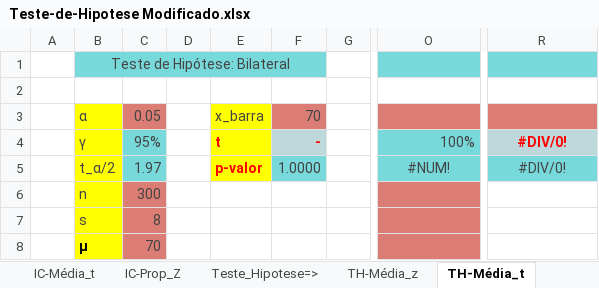
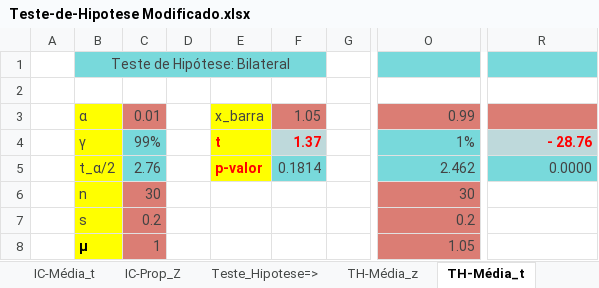
Before and after one commit to marciofcruz/datascience, an Excel workbook: fia/provas/20210701/Teste-de-Hipotese Modificado.xlsx, sheet TH-Média_t, drawn as a sheet; only a part is shown, gaps mark what is left out; values as stored, in another font and other column widths than the file's, no borders; charts and pictures not drawn; the diff names each change by its address in the sheet, - before the commit and + after, or states it on an @@ line.

```diff
--- a/fia/provas/20210701/Teste-de-Hipotese Modificado.xlsx (sheet TH-Média_t)
+++ b/fia/provas/20210701/Teste-de-Hipotese Modificado.xlsx (sheet TH-Média_t)
-C3: 0.05
+C3: 0.01
-F3: 70
+F3: 1.05
-O3: (empty)
+O3: 0.99
-C4: 95%
+C4: 99%
-F4: -
+F4: 1.37
-O4: 100%
+O4: 1%
-R4: #DIV/0!
+R4: - 28.76
-R4:R5 alignment: center
+R4:R5 alignment: right
-C5: 1.97
+C5: 2.76
-F5: 1.0000
+F5: 0.1814
-O5: #NUM!
+O5: 2.462
-O5 alignment: center
+O5 alignment: right
-R5: #DIV/0!
+R5: 0.0000
-C6: 300
+C6: 30
-O6: (empty)
+O6: 30
-C7: 8
+C7: 0.2
-O7: (empty)
+O7: 0.2
-C8: 70
+C8: 1
-O8: (empty)
+O8: 1.05
```
Also changed, not shown: sheet TH-Prop_Z, sheet IC-Média_t, sheet IC-Média_Z, sheet IC-Prop_Z, sheet TH-Média_z, fia/provas/20210701/exercicios/dados/Exercícios.xlsx, 32 other files.
